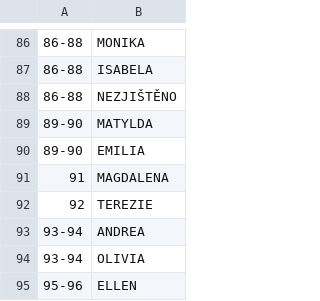
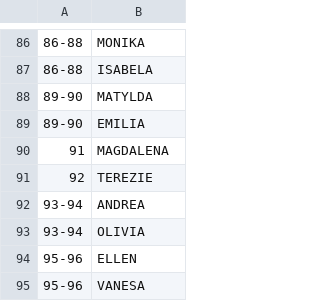
Before and after one commit to onexcz/czech-names, a CSV file: public/data/girls/2024.csv, drawn as a sheet; only a part is shown, gaps mark what is left out; the shorter side is filled out with more unchanged rows; the diff names each change by its address in the sheet, - before the commit and + after, or states it on an @@ line.

```diff
--- a/public/data/girls/2024.csv
+++ b/public/data/girls/2024.csv
-row 88: 86-88 | NEZJIŠTĚNO
```
Also changed, not shown: public/data/boys/2023.csv, public/data/boys/2024.csv, 2 other files.
